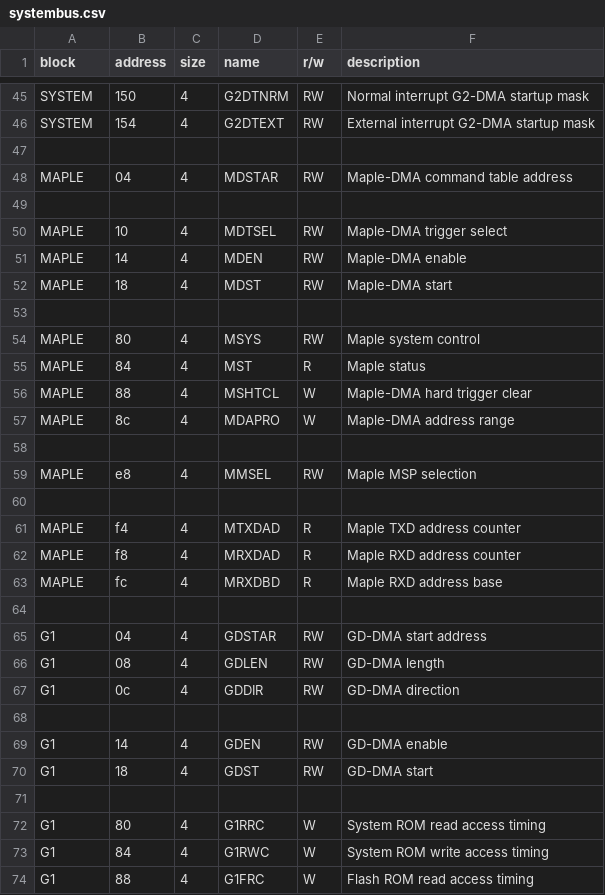
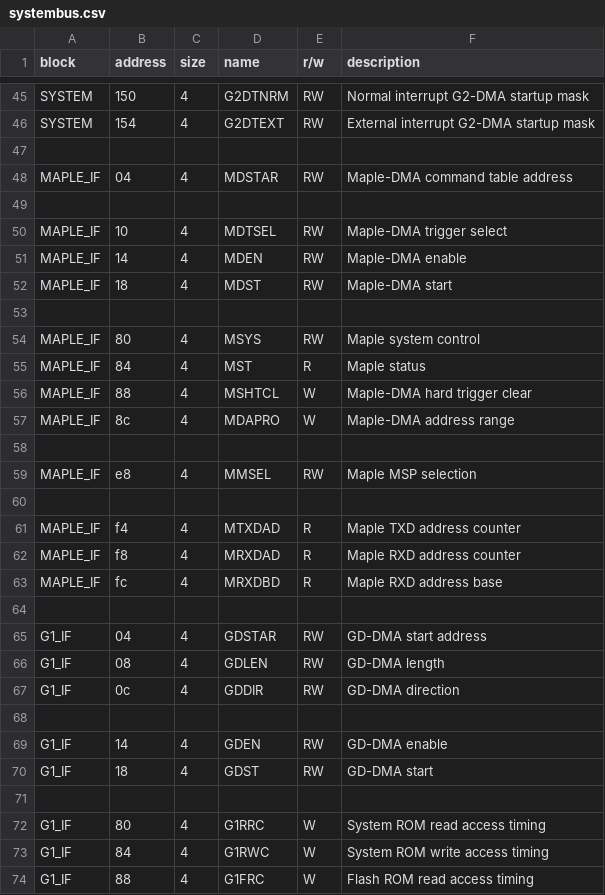
Before and after one commit to buhman/dreamcast, a CSV file: regs/systembus.csv, drawn as a sheet; only a part is shown, gaps mark what is left out; the diff covers the shown part only.

```diff
--- a/regs/systembus.csv
+++ b/regs/systembus.csv
@@ -47,28 +47,28 @@
 ,,,,,
-"MAPLE","04","4","MDSTAR","RW","Maple-DMA command table address"
+"MAPLE_IF","04","4","MDSTAR","RW","Maple-DMA command table address"
 ,,,,,
-"MAPLE","10","4","MDTSEL","RW","Maple-DMA trigger select"
-"MAPLE","14","4","MDEN","RW","Maple-DMA enable"
-"MAPLE","18","4","MDST","RW","Maple-DMA start"
+"MAPLE_IF","10","4","MDTSEL","RW","Maple-DMA trigger select"
+"MAPLE_IF","14","4","MDEN","RW","Maple-DMA enable"
+"MAPLE_IF","18","4","MDST","RW","Maple-DMA start"
 ,,,,,
-"MAPLE","80","4","MSYS","RW","Maple system control"
-"MAPLE","84","4","MST","R","Maple status"
-"MAPLE","88","4","MSHTCL","W","Maple-DMA hard trigger clear"
-"MAPLE","8c","4","MDAPRO","W","Maple-DMA address range"
+"MAPLE_IF","80","4","MSYS","RW","Maple system control"
+"MAPLE_IF","84","4","MST","R","Maple status"
+"MAPLE_IF","88","4","MSHTCL","W","Maple-DMA hard trigger clear"
+"MAPLE_IF","8c","4","MDAPRO","W","Maple-DMA address range"
 ,,,,,
-"MAPLE","e8","4","MMSEL","RW","Maple MSP selection"
+"MAPLE_IF","e8","4","MMSEL","RW","Maple MSP selection"
 ,,,,,
-"MAPLE","f4","4","MTXDAD","R","Maple TXD address counter"
-"MAPLE","f8","4","MRXDAD","R","Maple RXD address counter"
-"MAPLE","fc","4","MRXDBD","R","Maple RXD address base"
+"MAPLE_IF","f4","4","MTXDAD","R","Maple TXD address counter"
+"MAPLE_IF","f8","4","MRXDAD","R","Maple RXD address counter"
+"MAPLE_IF","fc","4","MRXDBD","R","Maple RXD address base"
 ,,,,,
-"G1","04","4","GDSTAR","RW","GD-DMA start address"
-"G1","08","4","GDLEN","RW","GD-DMA length"
-"G1","0c","4","GDDIR","RW","GD-DMA direction"
+"G1_IF","04","4","GDSTAR","RW","GD-DMA start address"
+"G1_IF","08","4","GDLEN","RW","GD-DMA length"
+"G1_IF","0c","4","GDDIR","RW","GD-DMA direction"
 ,,,,,
-"G1","14","4","GDEN","RW","GD-DMA enable"
-"G1","18","4","GDST","RW","GD-DMA start"
+"G1_IF","14","4","GDEN","RW","GD-DMA enable"
+"G1_IF","18","4","GDST","RW","GD-DMA start"
 ,,,,,
-"G1","80","4","G1RRC","W","System ROM read access timing"
-"G1","84","4","G1RWC","W","System ROM write access timing"
-"G1","88","4","G1FRC","W","Flash ROM read access timing"
+"G1_IF","80","4","G1RRC","W","System ROM read access timing"
+"G1_IF","84","4","G1RWC","W","System ROM write access timing"
+"G1_IF","88","4","G1FRC","W","Flash ROM read access timing"
```
Also changed, not shown: 71 edited cells elsewhere in this file, 15 other files.
